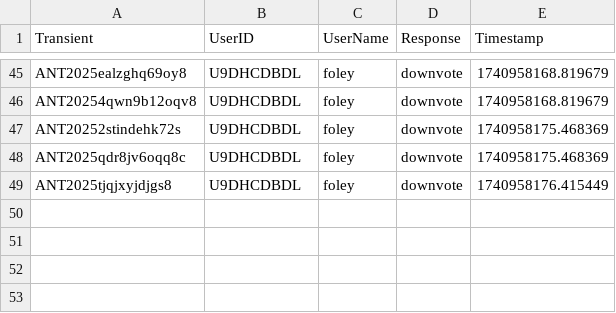
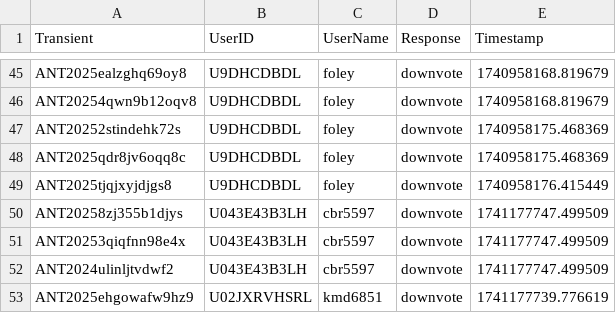
Before and after one commit to VTDA-Group/antares-filter-slackbots, a CSV file: data/superphot-plus/voting_history.csv, drawn as a sheet; only a part is shown, gaps mark what is left out; the diff names each change by its address in the sheet, - before the commit and + after, or states it on an @@ line.

```diff
--- a/data/superphot-plus/voting_history.csv
+++ b/data/superphot-plus/voting_history.csv
+row 50: ANT20258zj355b1djys | U043E43B3LH | cbr5597 | downvote | 1741177747.499509
+row 51: ANT20253qiqfnn98e4x | U043E43B3LH | cbr5597 | downvote | 1741177747.499509
+row 52: ANT2024ulinljtvdwf2 | U043E43B3LH | cbr5597 | downvote | 1741177747.499509
+row 53: ANT2025ehgowafw9hz9 | U02JXRVHSRL | kmd6851 | downvote | 1741177739.776619
```
Also changed, not shown: data/superphot-plus-bright/voting_history.csv.
